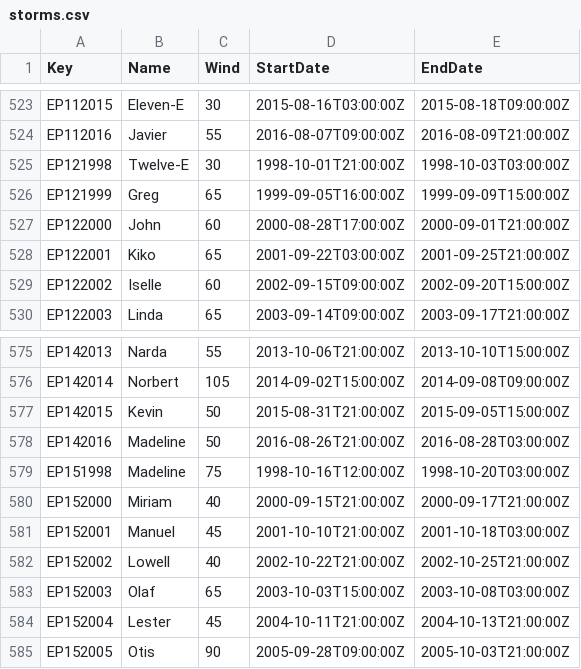
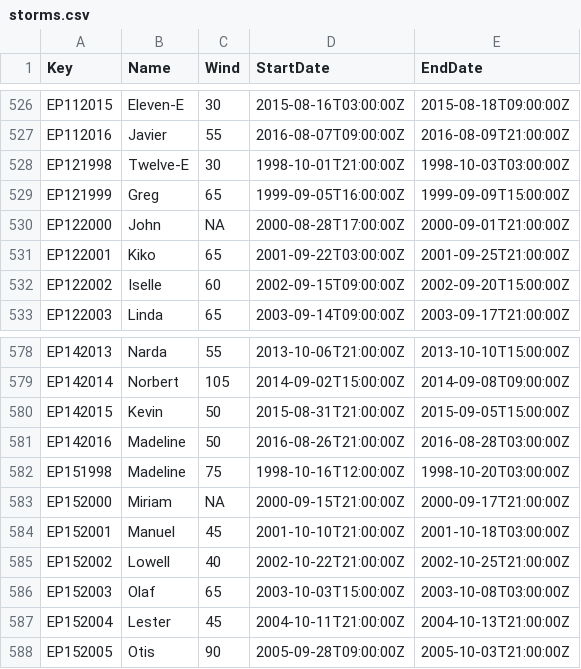
Before and after one commit to ropensci/rrricanesdata, a CSV file: storms.csv, drawn as a sheet; only a part is shown, gaps mark what is left out; the diff covers the shown part only.

```diff
--- a/storms.csv
+++ b/storms.csv
@@ -526,3 +529,3 @@ EP121998,Twelve-E,30,1998-10-01T21:00:00Z,1998-10-03T03:00:00Z
 EP121999,Greg,65,1999-09-05T16:00:00Z,1999-09-09T15:00:00Z
-EP122000,John,60,2000-08-28T17:00:00Z,2000-09-01T21:00:00Z
+EP122000,John,NA,2000-08-28T17:00:00Z,2000-09-01T21:00:00Z
 EP122001,Kiko,65,2001-09-22T03:00:00Z,2001-09-25T21:00:00Z
@@ -579,3 +582,3 @@ EP142016,Madeline,50,2016-08-26T21:00:00Z,2016-08-28T03:00:00Z
 EP151998,Madeline,75,1998-10-16T12:00:00Z,1998-10-20T03:00:00Z
-EP152000,Miriam,40,2000-09-15T21:00:00Z,2000-09-17T21:00:00Z
+EP152000,Miriam,NA,2000-09-15T21:00:00Z,2000-09-17T21:00:00Z
 EP152001,Manuel,45,2001-10-10T21:00:00Z,2001-10-18T03:00:00Z
```
Also changed, not shown: 3 added rows and 8 edited cells elsewhere in this file.
